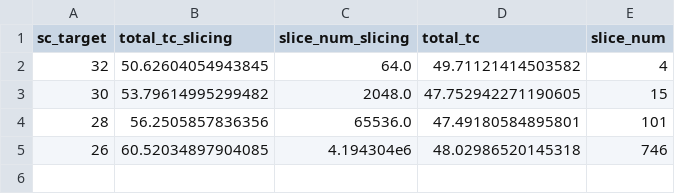
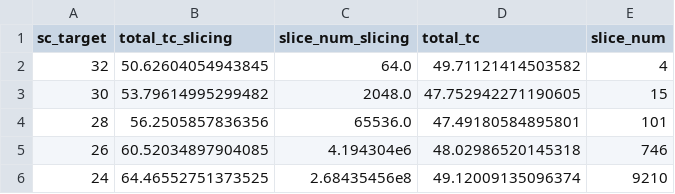
Before and after one commit to YijiawWang/Hacked-BBTN-beyond-MIS, a CSV file: hacked_funcs/benchmarks/results/mis_ground_counting/rksg_n60filling80_ones_bf.csv, drawn as a sheet; the diff names each change by its address in the sheet, - before the commit and + after, or states it on an @@ line.

```diff
--- a/hacked_funcs/benchmarks/results/mis_ground_counting/rksg_n60filling80_ones_bf.csv
+++ b/hacked_funcs/benchmarks/results/mis_ground_counting/rksg_n60filling80_ones_bf.csv
+row 6: 24 | 64.46552751373525 | 2.68435456e8 | 49.12009135096374 | 9210
```
Also changed, not shown: hacked_funcs/benchmarks/results/mis_counting/rksg_n60filling80_ones_bf.csv, hacked_funcs/benchmarks/results/mis_ground_counting/rksg_n60filling80_rand_bf.csv, 31 other files.
